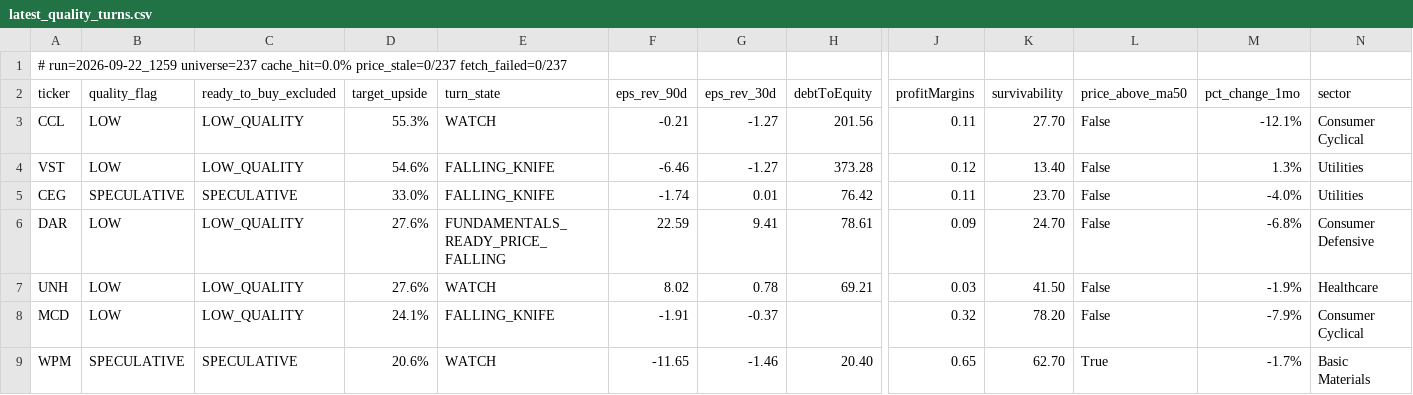
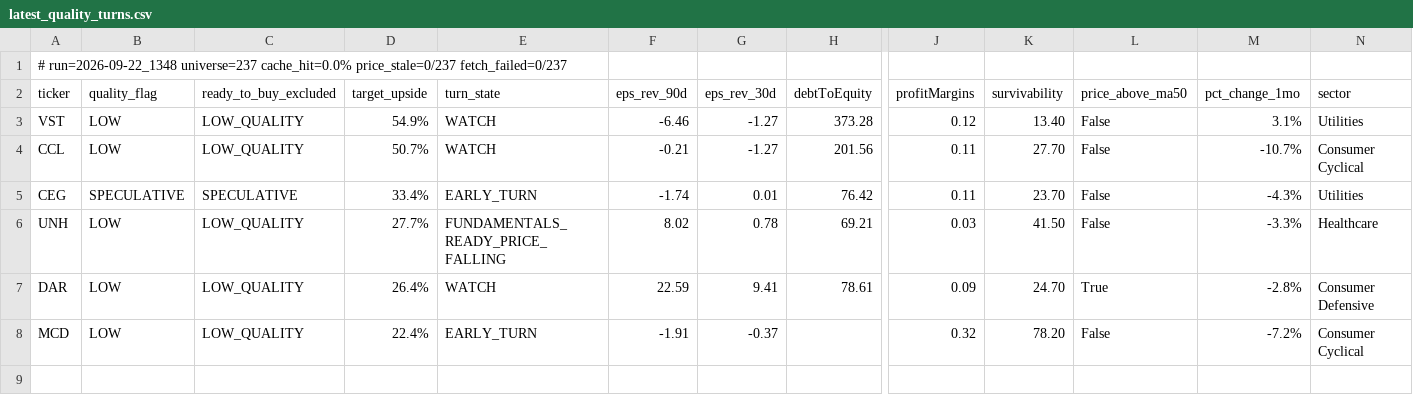
Before and after one commit to uvam3boy-stack/hunter-sk9m3xf7q2, a CSV file: latest_quality_turns.csv, drawn as a sheet; only a part is shown, gaps mark what is left out; removed rows and columns are numbered as before the commit, all else as after; rows hold the shown columns only; the diff names each change by its address in the sheet, - before the commit and + after, or states it on an @@ line.

```diff
--- a/latest_quality_turns.csv
+++ b/latest_quality_turns.csv
-A1 (ticker): # run=2026-09-22_1259 universe=237 cache_hit=0.0%…
+A1 (ticker): # run=2026-09-22_1348 universe=237 cache_hit=0.0%…
+row 3: VST | LOW | LOW_QUALITY | 54.9% | WATCH | -6.46 | -1.27 | 373.28 | 0.12 | 13.40 | False | 3.1% | Utilities
-D4 (target_upside): 55.3%
+D4 (target_upside): 50.7%
-M4 (pct_change_1mo): -12.1%
+M4 (pct_change_1mo): -10.7%
-row 4: VST | LOW | LOW_QUALITY | 54.6% | FALLING_KNIFE | -6.46 | -1.27 | 373.28 | 0.12 | 13.40 | False | 1.3% | Utilities
-D5 (target_upside): 33.0%
+D5 (target_upside): 33.4%
-E5 (turn_state): FALLING_KNIFE
+E5 (turn_state): EARLY_TURN
-M5 (pct_change_1mo): -4.0%
+M5 (pct_change_1mo): -4.3%
-row 6: DAR | LOW | LOW_QUALITY | 27.6% | FUNDAMENTALS_READY_PRICE_FALLING | 22.59 | 9.41 | 78.61 | 0.09 | 24.70 | False | -6.8% | Consumer Defensive
-D6 (target_upside): 27.6%
+D6 (target_upside): 27.7%
-E6 (turn_state): WATCH
+E6 (turn_state): FUNDAMENTALS_READY_PRICE_FALLING
-M6 (pct_change_1mo): -1.9%
+M6 (pct_change_1mo): -3.3%
+row 7: DAR | LOW | LOW_QUALITY | 26.4% | WATCH | 22.59 | 9.41 | 78.61 | 0.09 | 24.70 | True | -2.8% | Consumer Defensive
-D8 (target_upside): 24.1%
+D8 (target_upside): 22.4%
-E8 (turn_state): FALLING_KNIFE
+E8 (turn_state): EARLY_TURN
-M8 (pct_change_1mo): -7.9%
+M8 (pct_change_1mo): -7.2%
-row 9: WPM | SPECULATIVE | SPECULATIVE | 20.6% | WATCH | -11.65 | -1.46 | 20.40 | 0.65 | 62.70 | True | -1.7% | Basic Materials
```
Also changed, not shown: latest.csv, latest_excluded.csv, 3 other files.
